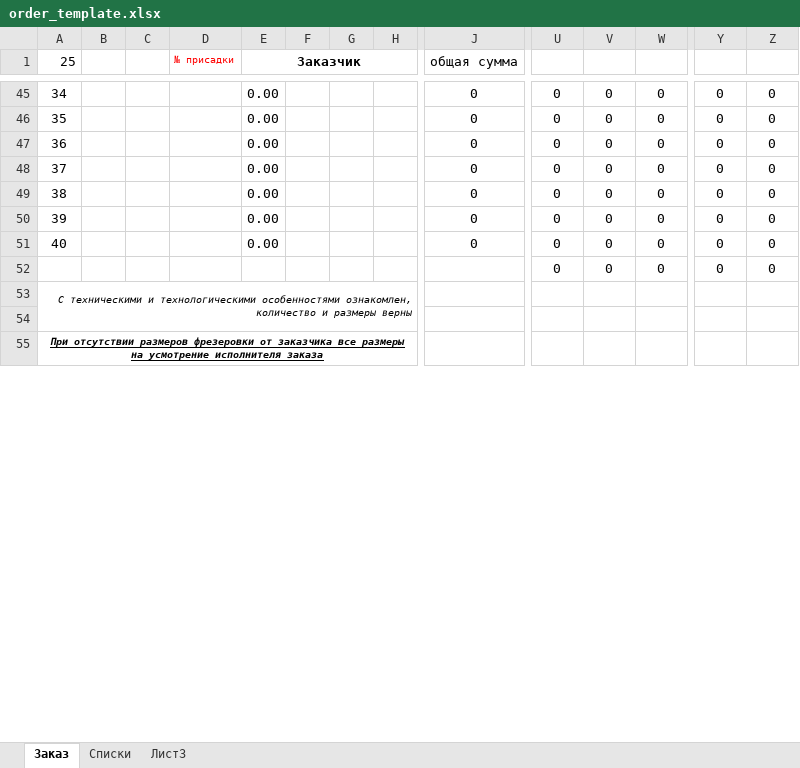
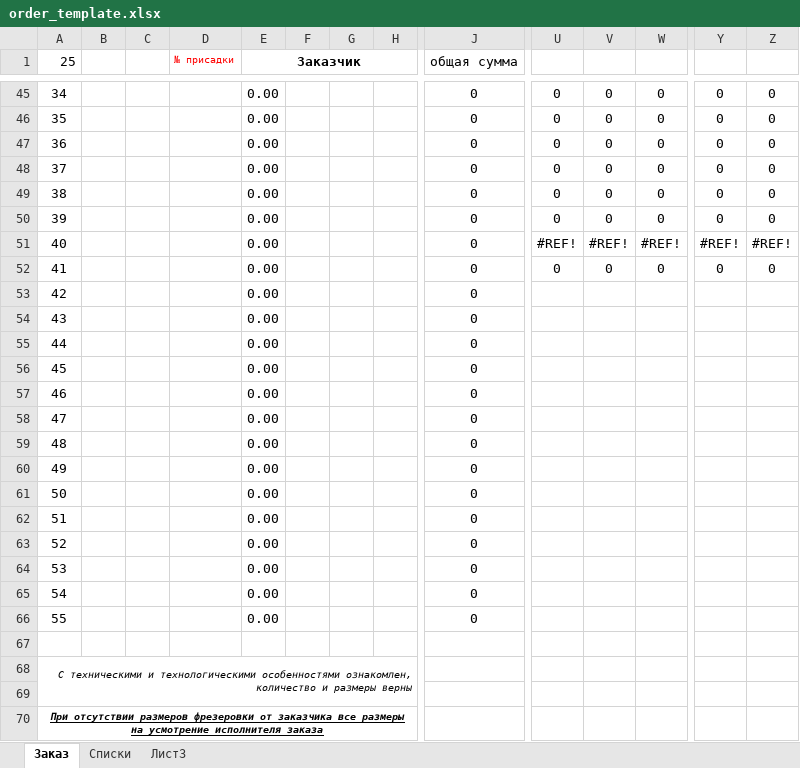
Before and after one commit to zorgoalex/refine-mvp_for_mfg-app, an Excel workbook: public/templates/order_template.xlsx, sheet Заказ, drawn as a sheet; only a part is shown, gaps mark what is left out; values as stored, in another font and other column widths than the file's, no borders; addresses are those after the commit; rows hold the shown columns only; the diff names each change by its address in the sheet, - before the commit and + after, or states it on an @@ line.

```diff
--- a/public/templates/order_template.xlsx (sheet Заказ)
+++ b/public/templates/order_template.xlsx (sheet Заказ)
+row 51: 40 |  |  |  | 0.00 |  |  |  | 0 | #REF! | #REF! | #REF! | #REF! | #REF!
@@ column A (25) renumbered in row 52 @@
+row 53: 42 |  |  |  | 0.00 |  |  |  | 0
+row 54: 43 |  |  |  | 0.00 |  |  |  | 0
+row 55: 44 |  |  |  | 0.00 |  |  |  | 0
+row 56: 45 |  |  |  | 0.00 |  |  |  | 0
+row 57: 46 |  |  |  | 0.00 |  |  |  | 0
+row 58: 47 |  |  |  | 0.00 |  |  |  | 0
+row 59: 48 |  |  |  | 0.00 |  |  |  | 0
+row 60: 49 |  |  |  | 0.00 |  |  |  | 0
+row 61: 50 |  |  |  | 0.00 |  |  |  | 0
+row 62: 51 |  |  |  | 0.00 |  |  |  | 0
+row 63: 52 |  |  |  | 0.00 |  |  |  | 0
+row 64: 53 |  |  |  | 0.00 |  |  |  | 0
+row 65: 54 |  |  |  | 0.00 |  |  |  | 0
+row 66: 55 |  |  |  | 0.00 |  |  |  | 0
-row 67:  |  |  |  |  |  |  |  |  | 0 | 0 | 0 | 0 | 0
+row 67: (empty)
```
Also changed, not shown: formulas that keep their value, 1 other file.
